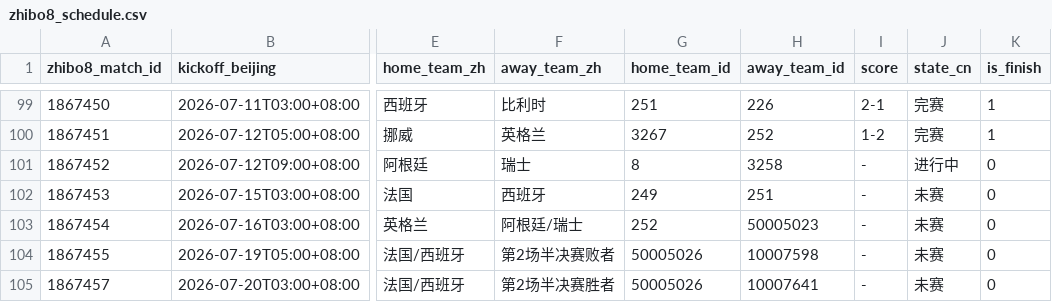
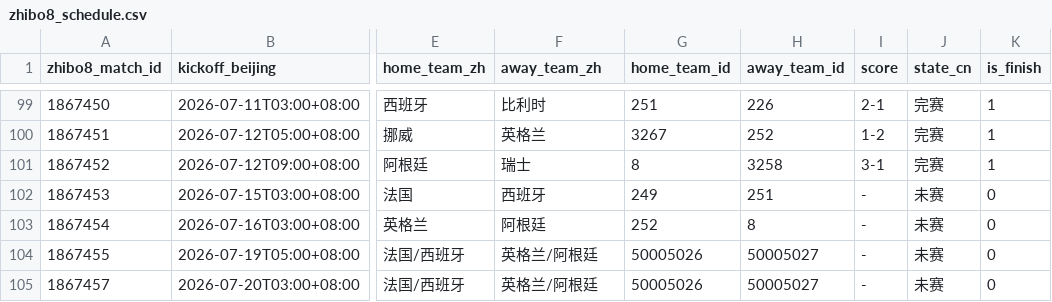
Before and after one commit to fcbhuai-afk/worldcup26, a CSV file: data/processed/zhibo8_schedule.csv, drawn as a sheet; only a part is shown, gaps mark what is left out; the diff names each change by its address in the sheet, - before the commit and + after, or states it on an @@ line.

```diff
--- a/data/processed/zhibo8_schedule.csv
+++ b/data/processed/zhibo8_schedule.csv
-I101 (score): -
+I101 (score): 3-1
-J101 (state_cn): 进行中
+J101 (state_cn): 完赛
-K101 (is_finish): 0
+K101 (is_finish): 1
-F103 (away_team_zh): 阿根廷/瑞士
+F103 (away_team_zh): 阿根廷
-H103 (away_team_id): 50005023
+H103 (away_team_id): 8
-F104 (away_team_zh): 第2场半决赛败者
+F104 (away_team_zh): 英格兰/阿根廷
-H104 (away_team_id): 10007598
+H104 (away_team_id): 50005027
-F105 (away_team_zh): 第2场半决赛胜者
+F105 (away_team_zh): 英格兰/阿根廷
-H105 (away_team_id): 10007641
+H105 (away_team_id): 50005027
```
Also changed, not shown: data/processed/schedule_crosscheck_zhibo8.csv, 2 other files.
